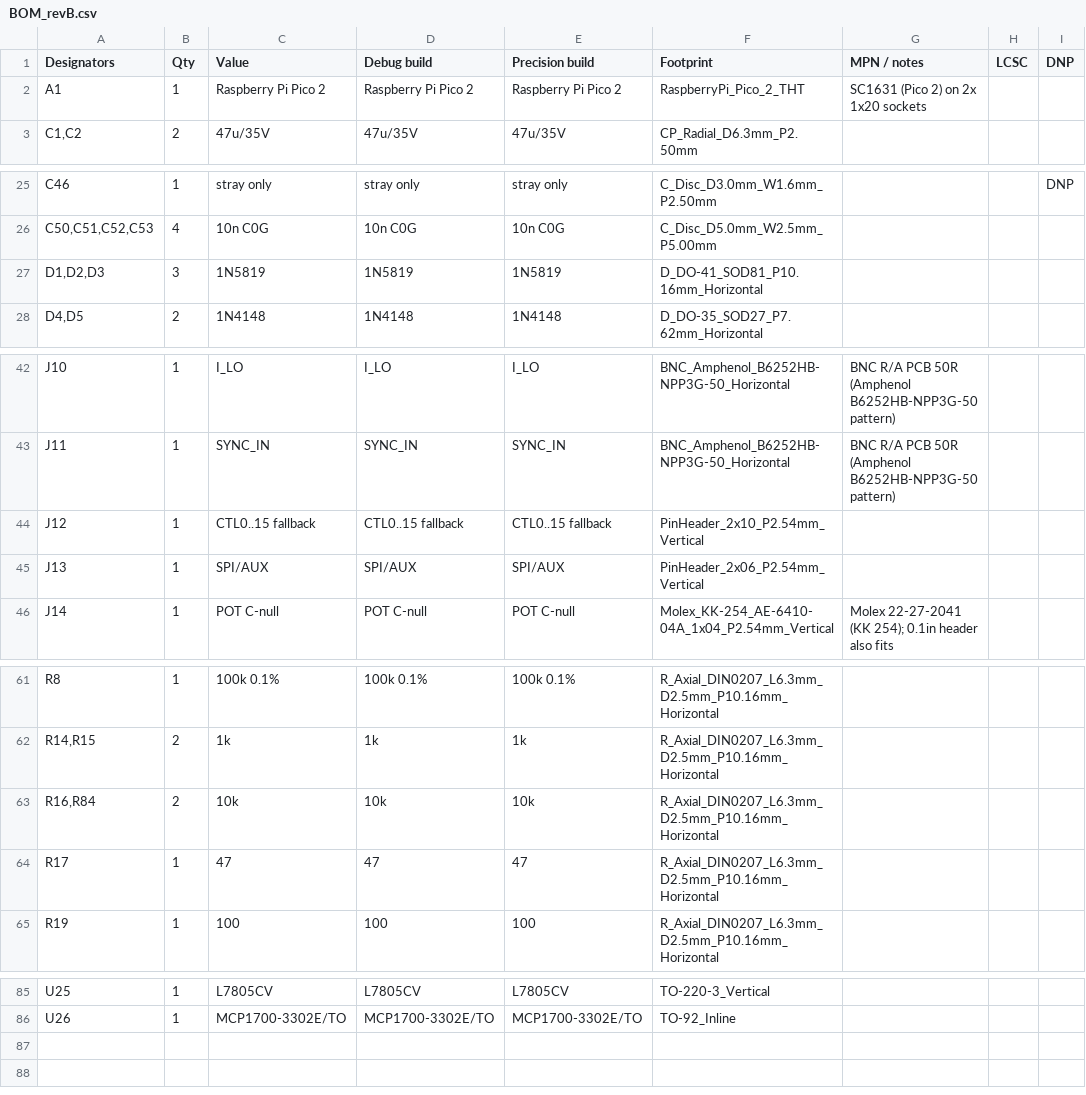
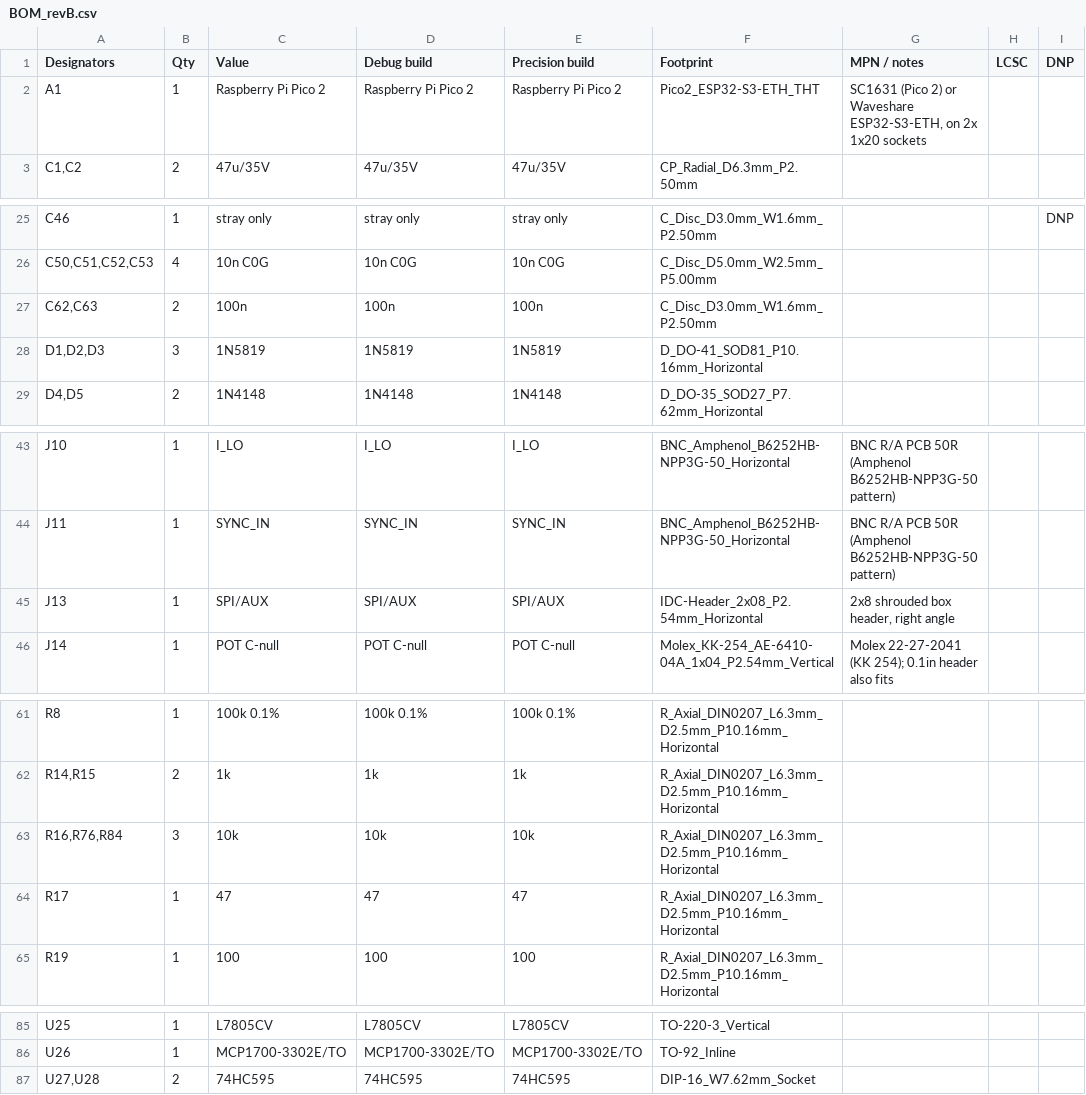
Before and after one commit to byzantic/impedance_afe, a CSV file: docs/BOM_revB.csv, drawn as a sheet; only a part is shown, gaps mark what is left out.

```diff
--- a/docs/BOM_revB.csv
+++ b/docs/BOM_revB.csv
@@ -1,3 +1,3 @@
 Designators,Qty,Value,Debug build,Precision build,Footprint,MPN / notes,LCSC,DNP
-A1,1,Raspberry Pi Pico 2,Raspberry Pi Pico 2,Raspberry Pi Pico 2,RaspberryPi_Pico_2_THT,SC1631 (Pico 2) on 2x 1x20 sockets,,
+A1,1,Raspberry Pi Pico 2,Raspberry Pi Pico 2,Raspberry Pi Pico 2,Pico2_ESP32-S3-ETH_THT,"SC1631 (Pico 2) or Waveshare ESP32-S3-ETH, on 2x 1x20 sockets",,
 "C1,C2",2,47u/35V,47u/35V,47u/35V,CP_Radial_D6.3mm_P2.50mm,,,
@@ -26,2 +26,3 @@ C46,1,stray only,stray only,stray only,C_Disc_D3.0mm_W1.6mm_P2.50mm,,,DNP
 "C50,C51,C52,C53",4,10n C0G,10n C0G,10n C0G,C_Disc_D5.0mm_W2.5mm_P5.00mm,,,
+"C62,C63",2,100n,100n,100n,C_Disc_D3.0mm_W1.6mm_P2.50mm,,,
 "D1,D2,D3",3,1N5819,1N5819,1N5819,D_DO-41_SOD81_P10.16mm_Horizontal,,,
@@ -43,4 +44,3 @@ J10,1,I_LO,I_LO,I_LO,BNC_Amphenol_B6252HB-NPP3G-50_Horizontal,BNC R/A PCB 50R (A
 J11,1,SYNC_IN,SYNC_IN,SYNC_IN,BNC_Amphenol_B6252HB-NPP3G-50_Horizontal,BNC R/A PCB 50R (Amphenol B6252HB-NPP3G-50 pattern),,
-J12,1,CTL0..15 fallback,CTL0..15 fallback,CTL0..15 fallback,PinHeader_2x10_P2.54mm_Vertical,,,
-J13,1,SPI/AUX,SPI/AUX,SPI/AUX,PinHeader_2x06_P2.54mm_Vertical,,,
+J13,1,SPI/AUX,SPI/AUX,SPI/AUX,IDC-Header_2x08_P2.54mm_Horizontal,"2x8 shrouded box header, right angle",,
 J14,1,POT C-null,POT C-null,POT C-null,Molex_KK-254_AE-6410-04A_1x04_P2.54mm_Vertical,Molex 22-27-2041 (KK 254); 0.1in header also fits,,
@@ -62,3 +62,3 @@ R8,1,100k 0.1%,100k 0.1%,100k 0.1%,R_Axial_DIN0207_L6.3mm_D2.5mm_P10.16mm_Horizo
 "R14,R15",2,1k,1k,1k,R_Axial_DIN0207_L6.3mm_D2.5mm_P10.16mm_Horizontal,,,
-"R16,R84",2,10k,10k,10k,R_Axial_DIN0207_L6.3mm_D2.5mm_P10.16mm_Horizontal,,,
+"R16,R76,R84",3,10k,10k,10k,R_Axial_DIN0207_L6.3mm_D2.5mm_P10.16mm_Horizontal,,,
 R17,1,47,47,47,R_Axial_DIN0207_L6.3mm_D2.5mm_P10.16mm_Horizontal,,,
@@ -86 +86,2 @@ U25,1,L7805CV,L7805CV,L7805CV,TO-220-3_Vertical,,,
 U26,1,MCP1700-3302E/TO,MCP1700-3302E/TO,MCP1700-3302E/TO,TO-92_Inline,,,
+"U27,U28",2,74HC595,74HC595,74HC595,DIP-16_W7.62mm_Socket,,,
```
Also changed, not shown: 14 other files.
